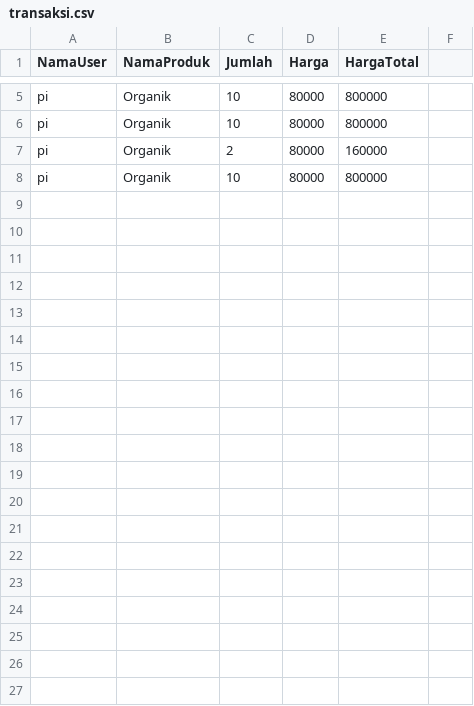
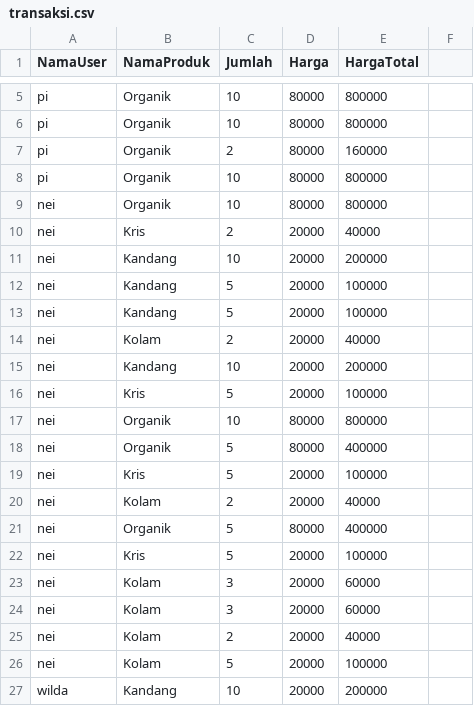
Before and after one commit to tafiafauziah-rgb/sistemMarketplace, a CSV file: transaksi.csv, drawn as a sheet; only a part is shown, gaps mark what is left out; the diff covers the shown part only; the diff names each change by its address in the sheet, - before the commit and + after, or states it on an @@ line.

```diff
--- a/transaksi.csv
+++ b/transaksi.csv
+row 9: nei | Organik | 10 | 80000 | 800000
+row 10: nei | Kris | 2 | 20000 | 40000
+row 11: nei | Kandang | 10 | 20000 | 200000
+row 12: nei | Kandang | 5 | 20000 | 100000
+row 13: nei | Kandang | 5 | 20000 | 100000
+row 14: nei | Kolam | 2 | 20000 | 40000
+row 15: nei | Kandang | 10 | 20000 | 200000
+row 16: nei | Kris | 5 | 20000 | 100000
+row 17: nei | Organik | 10 | 80000 | 800000
+row 18: nei | Organik | 5 | 80000 | 400000
+row 19: nei | Kris | 5 | 20000 | 100000
+row 20: nei | Kolam | 2 | 20000 | 40000
+row 21: nei | Organik | 5 | 80000 | 400000
+row 22: nei | Kris | 5 | 20000 | 100000
+row 23: nei | Kolam | 3 | 20000 | 60000
+row 24: nei | Kolam | 3 | 20000 | 60000
+row 25: nei | Kolam | 2 | 20000 | 40000
+row 26: nei | Kolam | 5 | 20000 | 100000
+row 27: wilda | Kandang | 10 | 20000 | 200000
```
Also changed, not shown: 11 added rows elsewhere in this file, product.csv, 3 other files.
